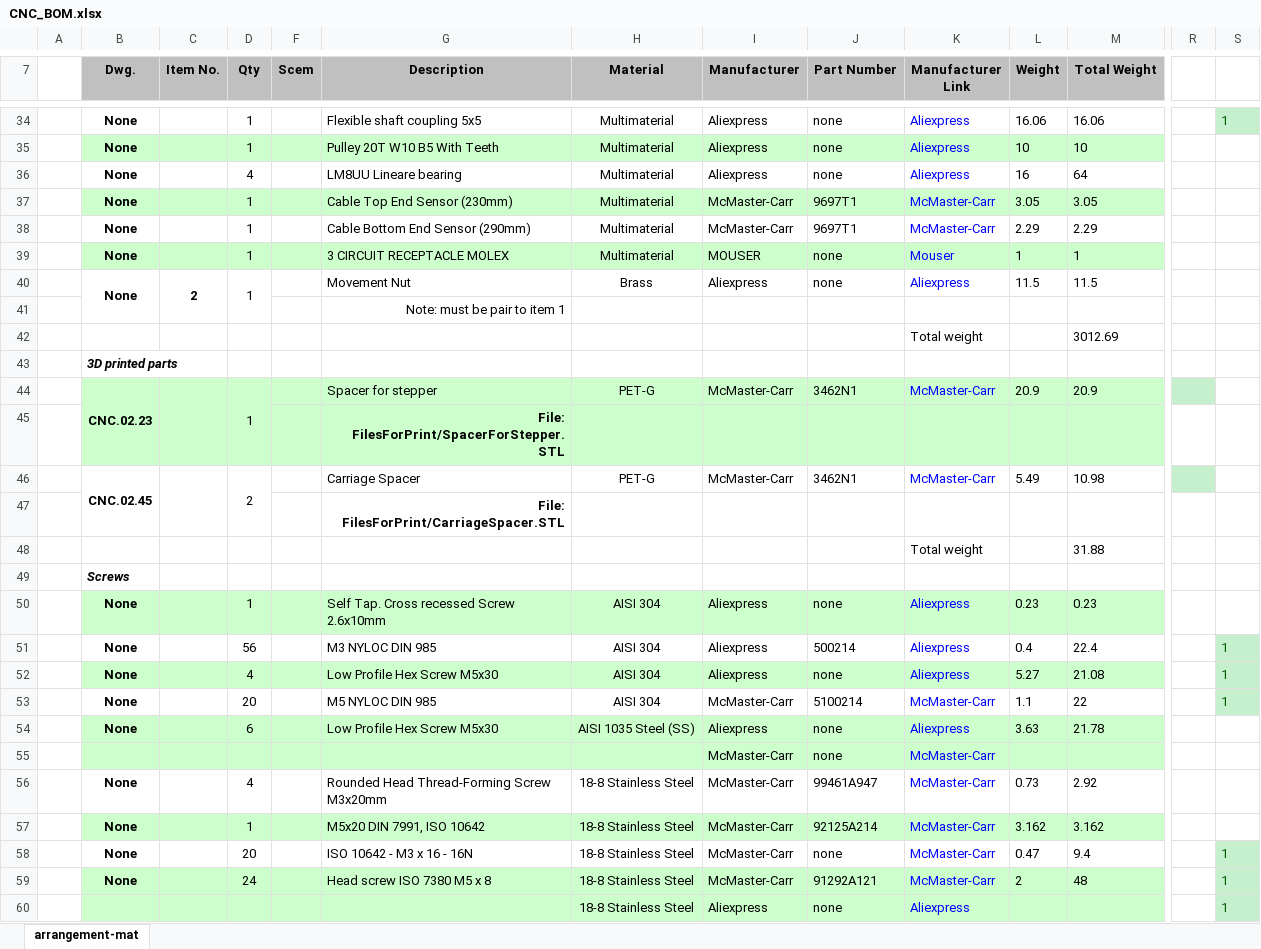
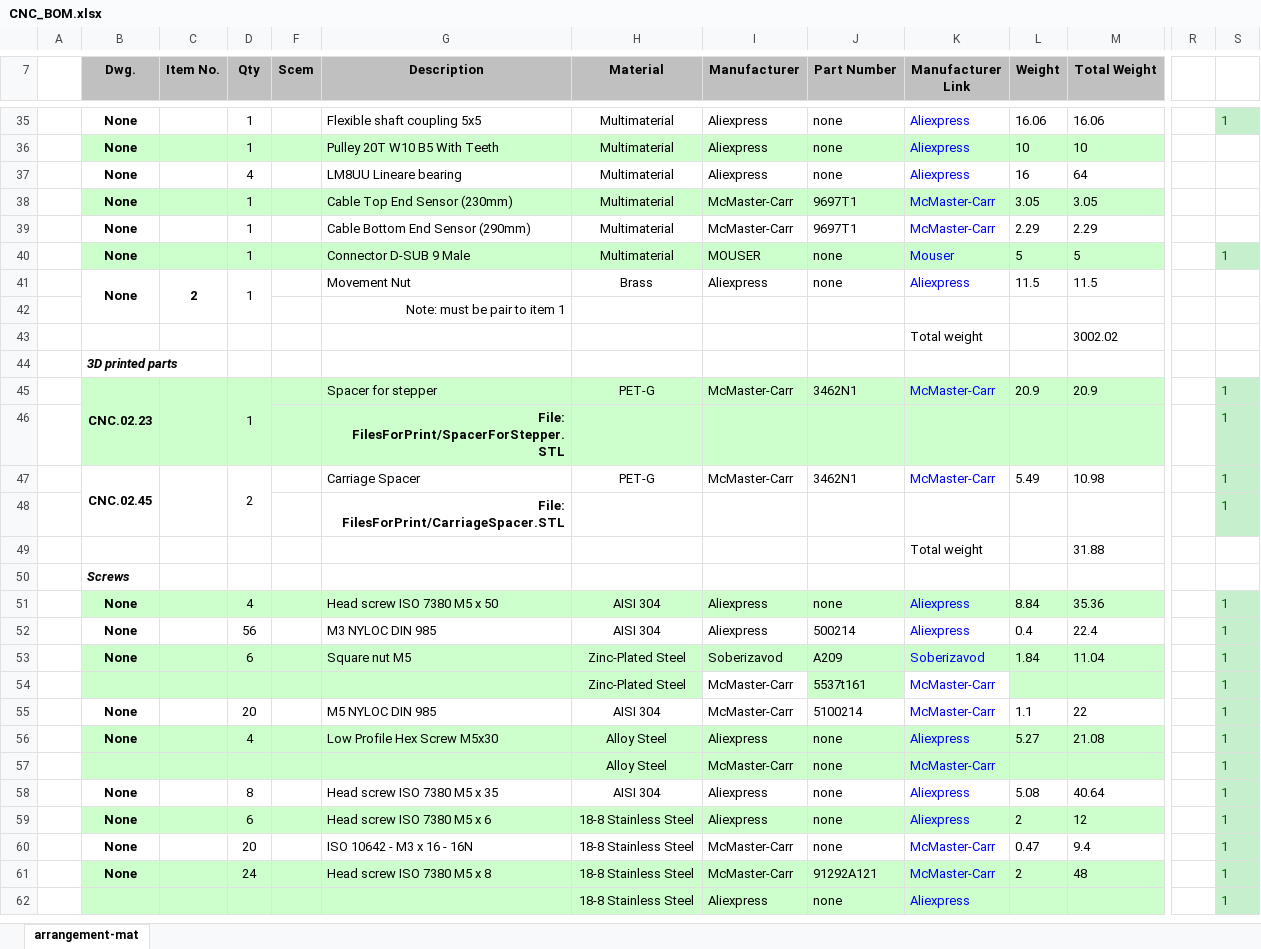
Before and after one commit to veresvr/LaserCNCMachine, an Excel workbook: Drawings/CNC_BOM.xlsx, sheet arrangement-mat, drawn as a sheet; only a part is shown, gaps mark what is left out; values as stored, in another font and other column widths than the file's, no borders; charts and pictures not drawn; removed rows and columns are numbered as before the commit, all else as after; rows hold the shown columns only; the diff covers the shown part only; the diff names each change by its address in the sheet, - before the commit and + after, or states it on an @@ line.

```diff
--- a/Drawings/CNC_BOM.xlsx (sheet arrangement-mat)
+++ b/Drawings/CNC_BOM.xlsx (sheet arrangement-mat)
-G40 (Description): 3 CIRCUIT RECEPTACLE MOLEX
+G40 (Description): Connector D-SUB 9 Male
-L40 (Weight): 1
+L40 (Weight): 5
-M40 (Total Weight): 1
+M40 (Total Weight): 5
-S40: (empty)
+S40: 1
-S40 fill: none
+S40 fill: #C6EFCE
-M43 (Total Weight): 3012.69
+M43 (Total Weight): 3002.02
-R45 fill: #C6EFCE
+R45 fill: none
-S45:S48: (empty)
+S45:S48: 1
-S45:S48 fill: none
+S45:S48 fill: #C6EFCE
-R47 fill: #C6EFCE
+R47 fill: none
-D51 (Qty): 1
+D51 (Qty): 4
-G51 (Description): Self Tap. Cross recessed Screw 2.6x10mm
+G51 (Description): Head screw ISO 7380 M5 x 50
-L51 (Weight): 0.23
+L51 (Weight): 8.84
-M51 (Total Weight): 0.23
+M51 (Total Weight): 35.36
-S51: (empty)
+S51: 1
-S51 fill: none
+S51 fill: #C6EFCE
-row 52:  | None |  | 4 |  | Low Profile Hex Screw M5x30 | AISI 304 | Aliexpress | none | Aliexpress | 5.27 | 21.08 |  | 1
+row 53:  | None |  | 6 |  | Square nut M5 | Zinc-Plated Steel | Soberizavod | A209 | Soberizavod | 1.84 | 11.04 |  | 1
+row 54:  |  |  |  |  |  | Zinc-Plated Steel | McMaster-Carr | 5537t161 | McMaster-Carr |  |  |  | 1
-D56 (Qty): 6
+D56 (Qty): 4
-H56 (Material): AISI 1035 Steel (SS)
+H56 (Material): Alloy Steel
-L56 (Weight): 3.63
+L56 (Weight): 5.27
-M56 (Total Weight): 21.78
+M56 (Total Weight): 21.08
-S56:S57: (empty)
+S56:S57: 1
-S56:S57 fill: none
+S56:S57 fill: #C6EFCE
-H57 (Material): (empty)
+H57 (Material): Alloy Steel
-row 56:  | None |  | 4 |  | Rounded Head Thread-Forming Screw M3x20mm | 18-8 Stainless Steel | McMaster-Carr | 99461A947 | McMaster-Carr | 0.73 | 2.92
-row 57:  | None |  | 1 |  | M5x20 DIN 7991, ISO 10642 | 18-8 Stainless Steel | McMaster-Carr | 92125A214 | McMaster-Carr | 3.162 | 3.162
+row 58:  | None |  | 8 |  | Head screw ISO 7380 M5 x 35 | AISI 304 | Aliexpress | none | Aliexpress | 5.08 | 40.64 |  | 1
+row 59:  | None |  | 6 |  | Head screw ISO 7380 M5 x 6 | 18-8 Stainless Steel | Aliexpress | none | Aliexpress | 2 | 12 |  | 1
```
Also changed, not shown: 7 added rows, 6 removed rows, 20 edited cells and cell formats elsewhere in this sheet, formulas that keep their value.
